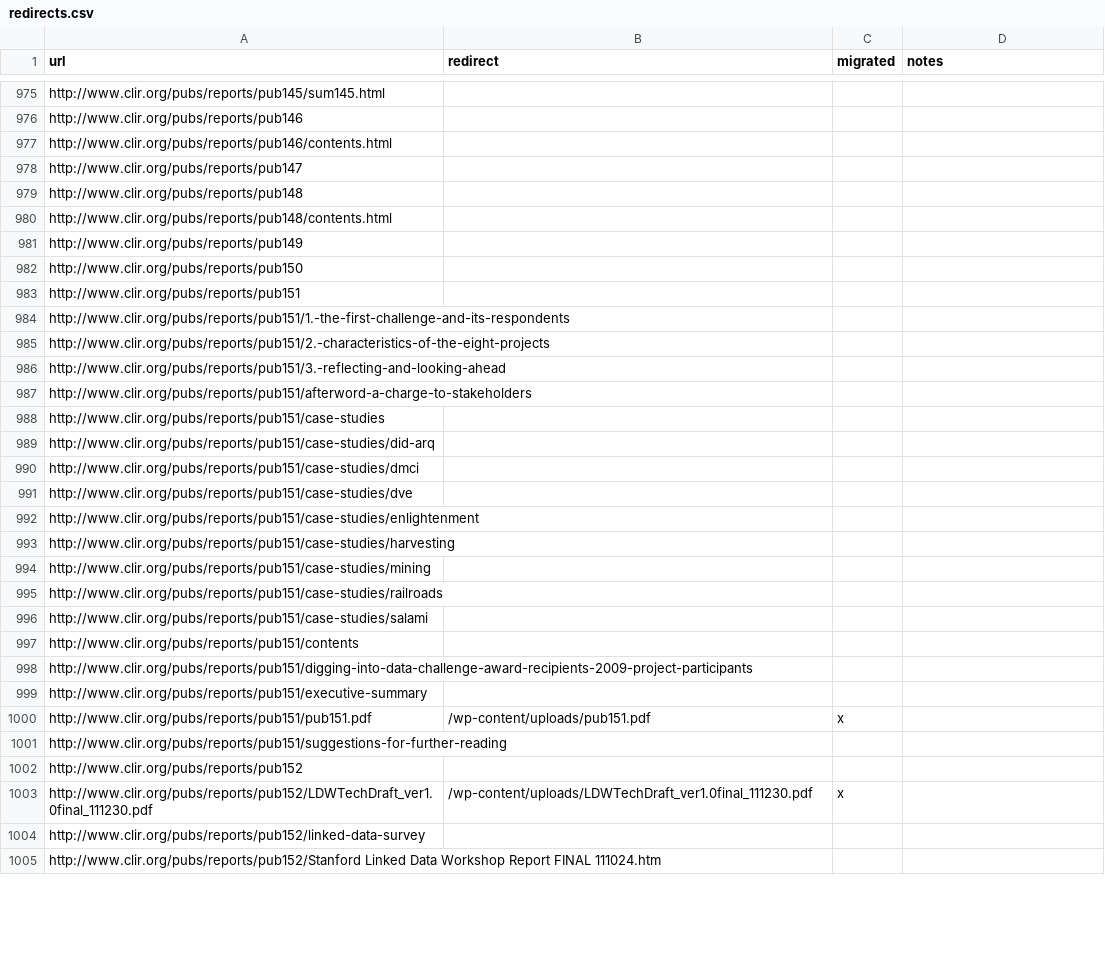
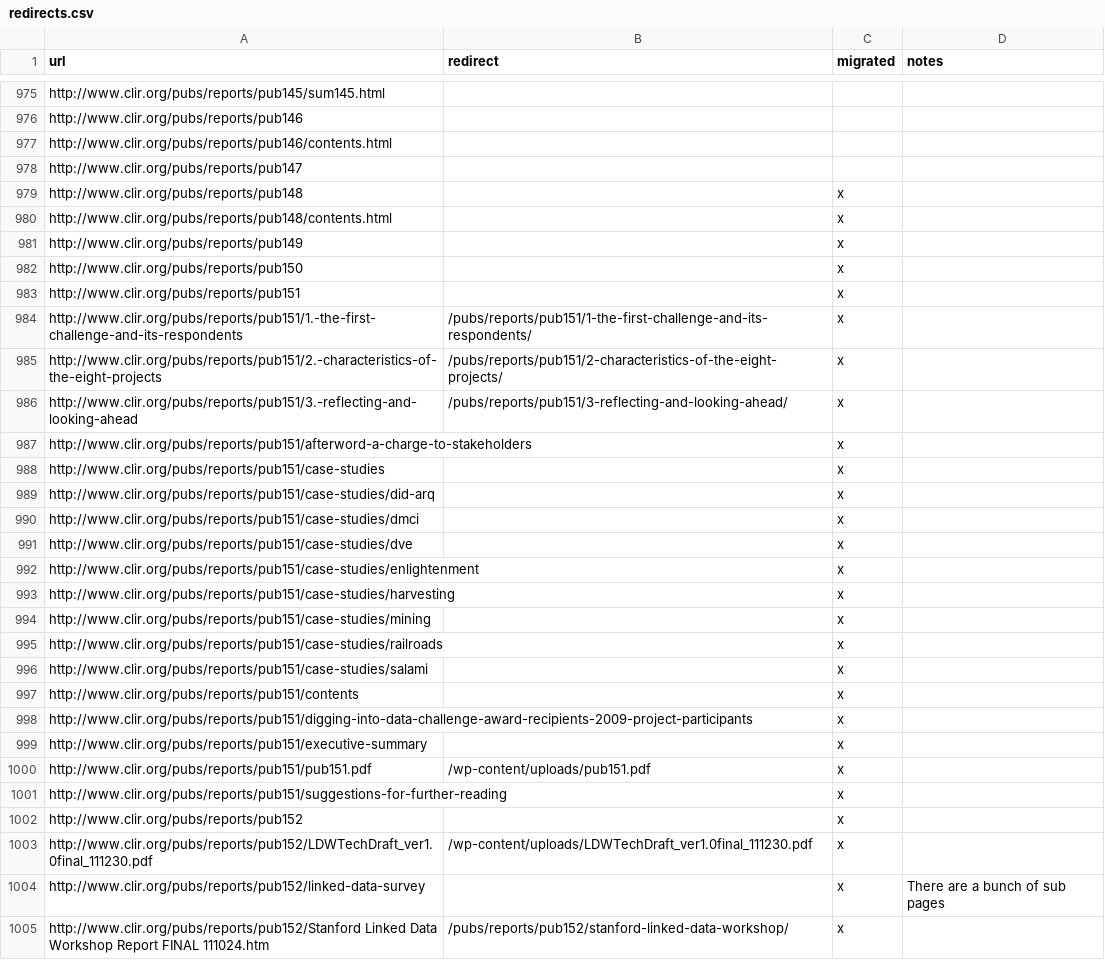
Before and after one commit to clirdlf/clir_theme, a CSV file: redirects.csv, drawn as a sheet; only a part is shown, gaps mark what is left out; the diff covers the shown part only; the diff names each change by its address in the sheet, - before the commit and + after, or states it on an @@ line.

Commit message:
updates to redirects

```diff
--- a/redirects.csv
+++ b/redirects.csv
-C979:C999 (migrated): (empty)
+C979:C999 (migrated): x
-B984 (redirect): (empty)
+B984 (redirect): /pubs/reports/pub151/1-the-first-challenge-and-its-respondents/
-B985 (redirect): (empty)
+B985 (redirect): /pubs/reports/pub151/2-characteristics-of-the-eight-projects/
-B986 (redirect): (empty)
+B986 (redirect): /pubs/reports/pub151/3-reflecting-and-looking-ahead/
-C1001:C1002 (migrated): (empty)
+C1001:C1002 (migrated): x
-C1004:C1005 (migrated): (empty)
+C1004:C1005 (migrated): x
-D1004 (notes): (empty)
+D1004 (notes): There are a bunch of sub pages
-B1005 (redirect): (empty)
+B1005 (redirect): /pubs/reports/pub152/stanford-linked-data-workshop/
```
Also changed, not shown: 13 edited cells elsewhere in this file, 1 other file.
